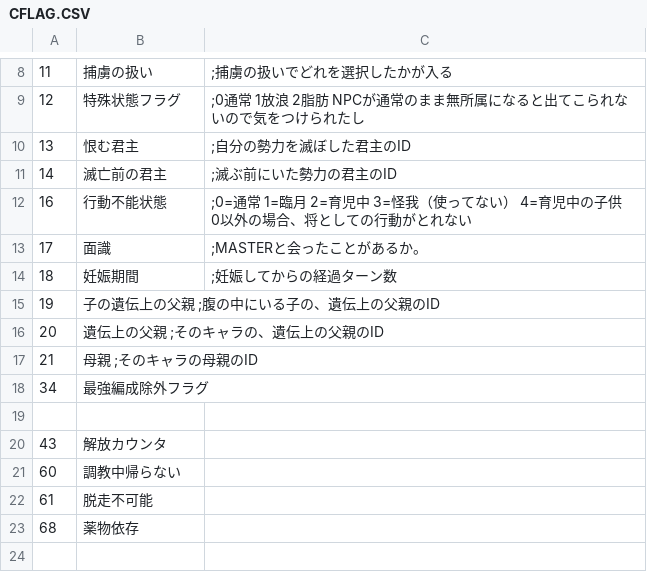
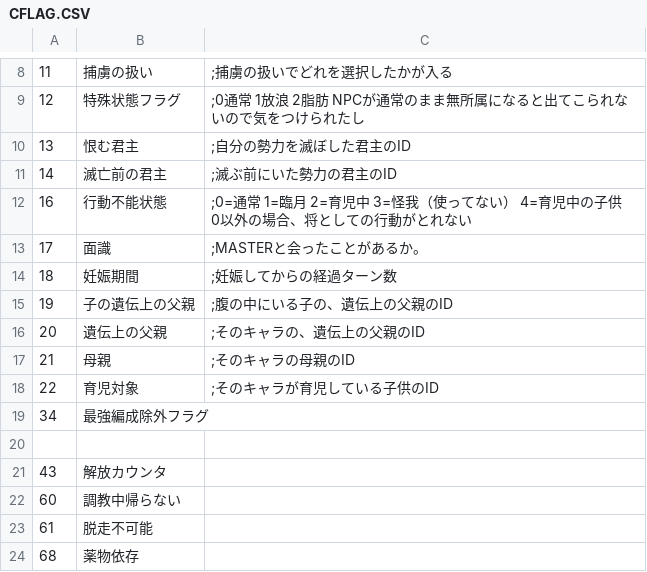
Before and after one commit to wamekukyouzin/eratohoK, a CSV file: CSV/CFLAG.CSV, drawn as a sheet; only a part is shown, gaps mark what is left out; the shorter side is filled out with more unchanged rows; the diff names each change by its address in the sheet, - before the commit and + after, or states it on an @@ line.

Commit message:
CFLAG:22 育児対象を直に書いていたところを置き換え。

```diff
--- a/CSV/CFLAG.CSV
+++ b/CSV/CFLAG.CSV
-B15: 子の遺伝上の父親 ;腹の中にいる子の、遺伝上の父親のID
+B15: 子の遺伝上の父親
-C15: (empty)
+C15: ;腹の中にいる子の、遺伝上の父親のID
-B16: 遺伝上の父親 ;そのキャラの、遺伝上の父親のID
+B16: 遺伝上の父親
-C16: (empty)
+C16: ;そのキャラの、遺伝上の父親のID
-B17: 母親 ;そのキャラの母親のID
+B17: 母親
-C17: (empty)
+C17: ;そのキャラの母親のID
+row 18: 22 | 育児対象 | ;そのキャラが育児している子供のID
```
Also changed, not shown: 5 other files.
